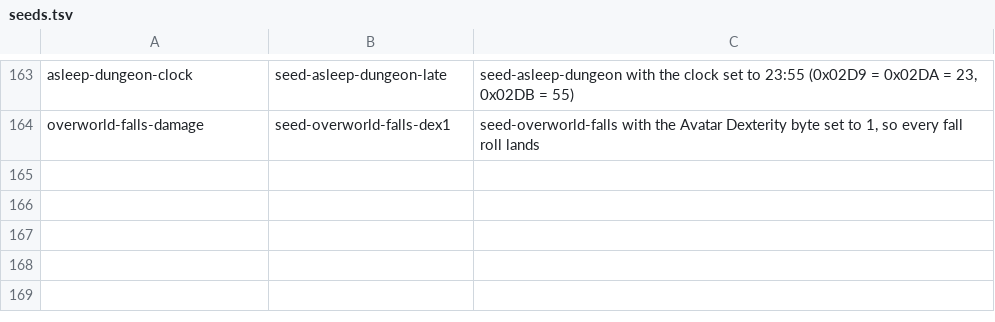
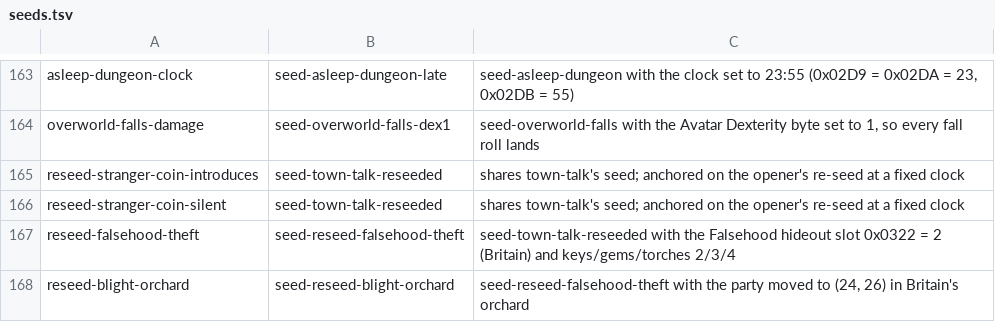
Before and after one commit to cleak/u5-engine, a TSV file: qa/paired/seeds.tsv, drawn as a sheet; only a part is shown, gaps mark what is left out.

```diff
--- a/qa/paired/seeds.tsv
+++ b/qa/paired/seeds.tsv
@@ -164 +164,5 @@ asleep-dungeon-clock	seed-asleep-dungeon-late	seed-asleep-dungeon with the clock
 overworld-falls-damage	seed-overworld-falls-dex1	seed-overworld-falls with the Avatar Dexterity byte set to 1, so every fall roll lands
+reseed-stranger-coin-introduces	seed-town-talk-reseeded	shares town-talk's seed; anchored on the opener's re-seed at a fixed clock
+reseed-stranger-coin-silent	seed-town-talk-reseeded	shares town-talk's seed; anchored on the opener's re-seed at a fixed clock
+reseed-falsehood-theft	seed-reseed-falsehood-theft	seed-town-talk-reseeded with the Falsehood hideout slot 0x0322 = 2 (Britain) and keys/gems/torches 2/3/4
+reseed-blight-orchard	seed-reseed-blight-orchard	seed-reseed-falsehood-theft with the party moved to (24, 26) in Britain's orchard
```
Also changed, not shown: 6 other files.
